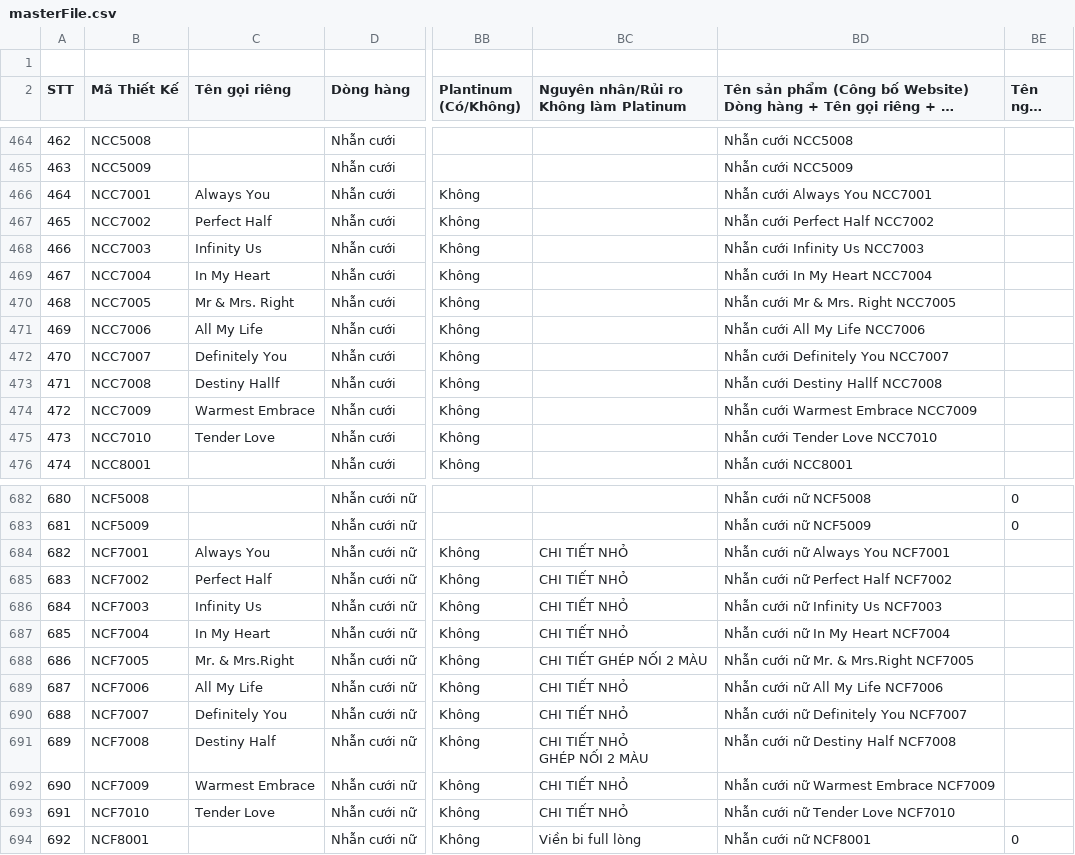
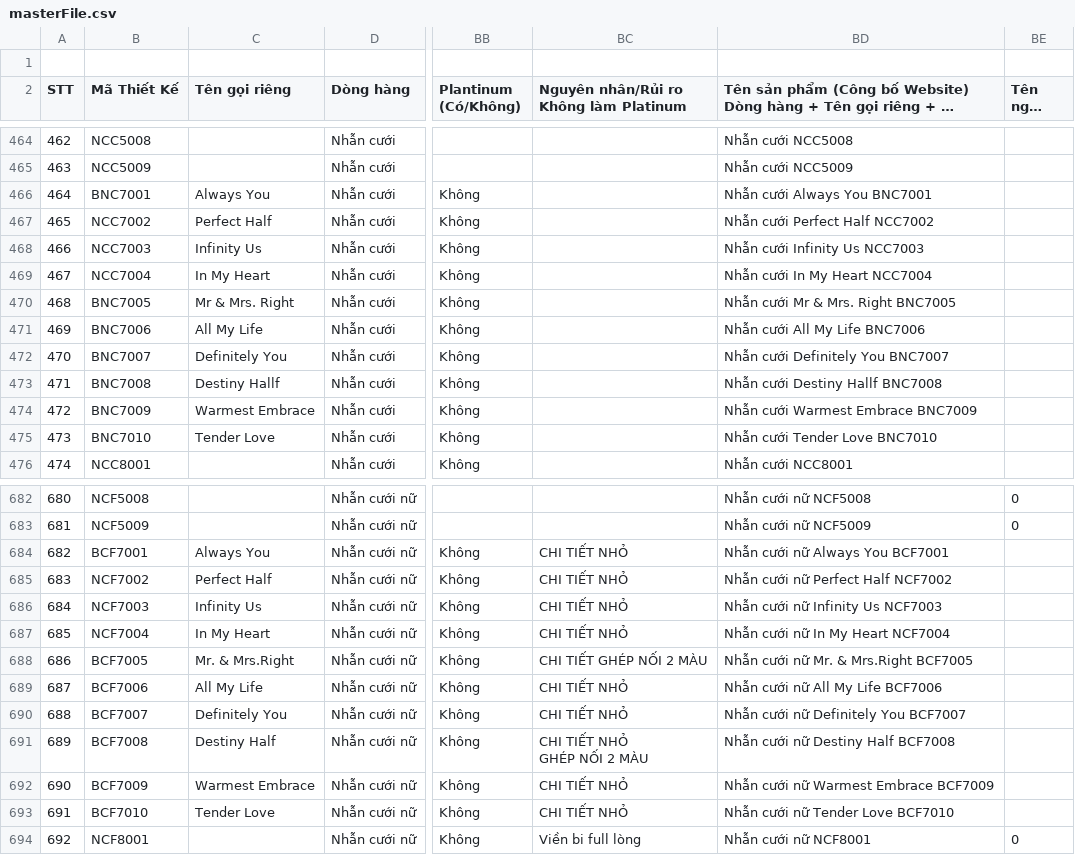
Before and after one commit to matchalatte2609/tierra-inventory-management-backend, a CSV file: data/masterFile.csv, drawn as a sheet; only a part is shown, gaps mark what is left out; long unchanged cells end in …; the diff covers the shown part only; the diff names each change by its address in the sheet, - before the commit and + after, or states it on an @@ line.

```diff
--- a/data/masterFile.csv
+++ b/data/masterFile.csv
-B466 (Mã Thiết Kế): NCC7001
+B466 (Mã Thiết Kế): BNC7001
-BD466: Nhẫn cưới Always You NCC7001
+BD466: Nhẫn cưới Always You BNC7001
-B470 (Mã Thiết Kế): NCC7005
+B470 (Mã Thiết Kế): BNC7005
-BD470: Nhẫn cưới Mr & Mrs. Right NCC7005
+BD470: Nhẫn cưới Mr & Mrs. Right BNC7005
-B471 (Mã Thiết Kế): NCC7006
+B471 (Mã Thiết Kế): BNC7006
-BD471: Nhẫn cưới All My Life NCC7006
+BD471: Nhẫn cưới All My Life BNC7006
-B472 (Mã Thiết Kế): NCC7007
+B472 (Mã Thiết Kế): BNC7007
-BD472: Nhẫn cưới Definitely You NCC7007
+BD472: Nhẫn cưới Definitely You BNC7007
-B473 (Mã Thiết Kế): NCC7008
+B473 (Mã Thiết Kế): BNC7008
-BD473: Nhẫn cưới Destiny Hallf NCC7008
+BD473: Nhẫn cưới Destiny Hallf BNC7008
-B474 (Mã Thiết Kế): NCC7009
+B474 (Mã Thiết Kế): BNC7009
-BD474: Nhẫn cưới Warmest Embrace NCC7009
+BD474: Nhẫn cưới Warmest Embrace BNC7009
-B475 (Mã Thiết Kế): NCC7010
+B475 (Mã Thiết Kế): BNC7010
-BD475: Nhẫn cưới Tender Love NCC7010
+BD475: Nhẫn cưới Tender Love BNC7010
-B684 (Mã Thiết Kế): NCF7001
+B684 (Mã Thiết Kế): BCF7001
-BD684: Nhẫn cưới nữ Always You NCF7001
+BD684: Nhẫn cưới nữ Always You BCF7001
-B688 (Mã Thiết Kế): NCF7005
+B688 (Mã Thiết Kế): BCF7005
-BD688: Nhẫn cưới nữ Mr. & Mrs.Right NCF7005
+BD688: Nhẫn cưới nữ Mr. & Mrs.Right BCF7005
-B689 (Mã Thiết Kế): NCF7006
+B689 (Mã Thiết Kế): BCF7006
-BD689: Nhẫn cưới nữ All My Life NCF7006
+BD689: Nhẫn cưới nữ All My Life BCF7006
-B690 (Mã Thiết Kế): NCF7007
+B690 (Mã Thiết Kế): BCF7007
-BD690: Nhẫn cưới nữ Definitely You NCF7007
+BD690: Nhẫn cưới nữ Definitely You BCF7007
-B691 (Mã Thiết Kế): NCF7008
+B691 (Mã Thiết Kế): BCF7008
-BD691: Nhẫn cưới nữ Destiny Half NCF7008
+BD691: Nhẫn cưới nữ Destiny Half BCF7008
-B692 (Mã Thiết Kế): NCF7009
+B692 (Mã Thiết Kế): BCF7009
-BD692: Nhẫn cưới nữ Warmest Embrace NCF7009
+BD692: Nhẫn cưới nữ Warmest Embrace BCF7009
-B693 (Mã Thiết Kế): NCF7010
+B693 (Mã Thiết Kế): BCF7010
-BD693: Nhẫn cưới nữ Tender Love NCF7010
+BD693: Nhẫn cưới nữ Tender Love BCF7010
```
Also changed, not shown: 1 added row and 68 edited cells elsewhere in this file, src/seeds/mock/materials.csv, src/seeds/mock/pricing.csv, 7 other files.
